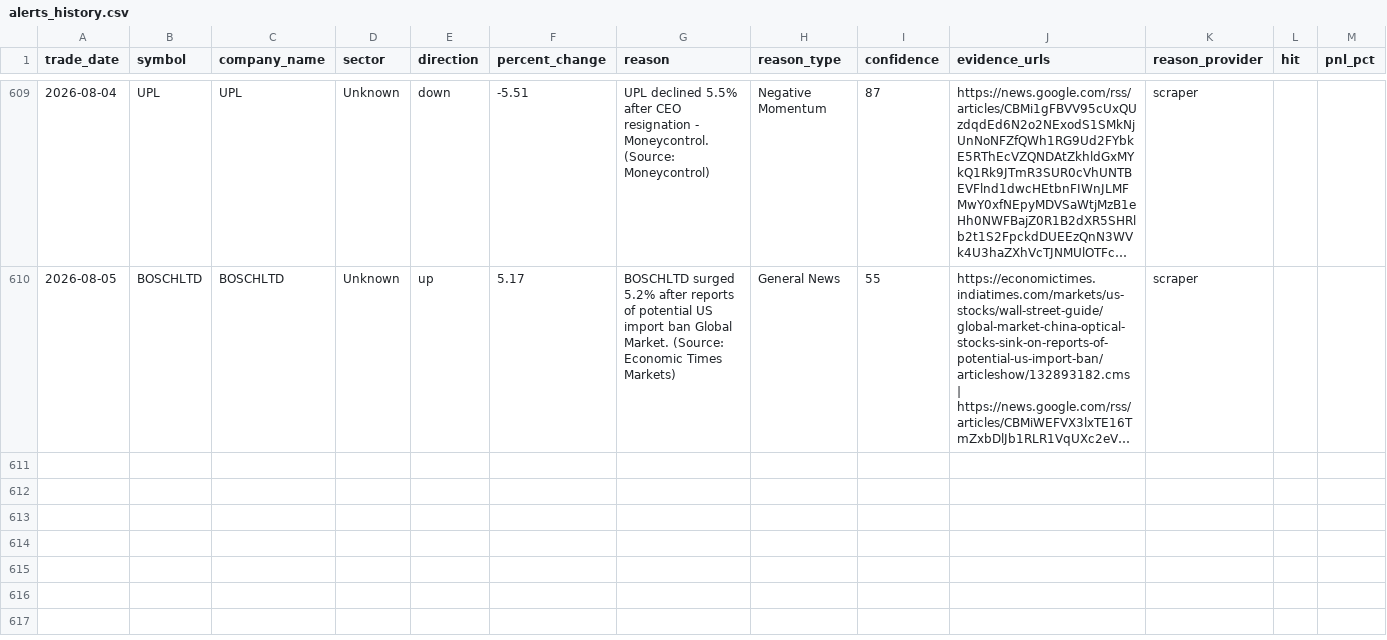
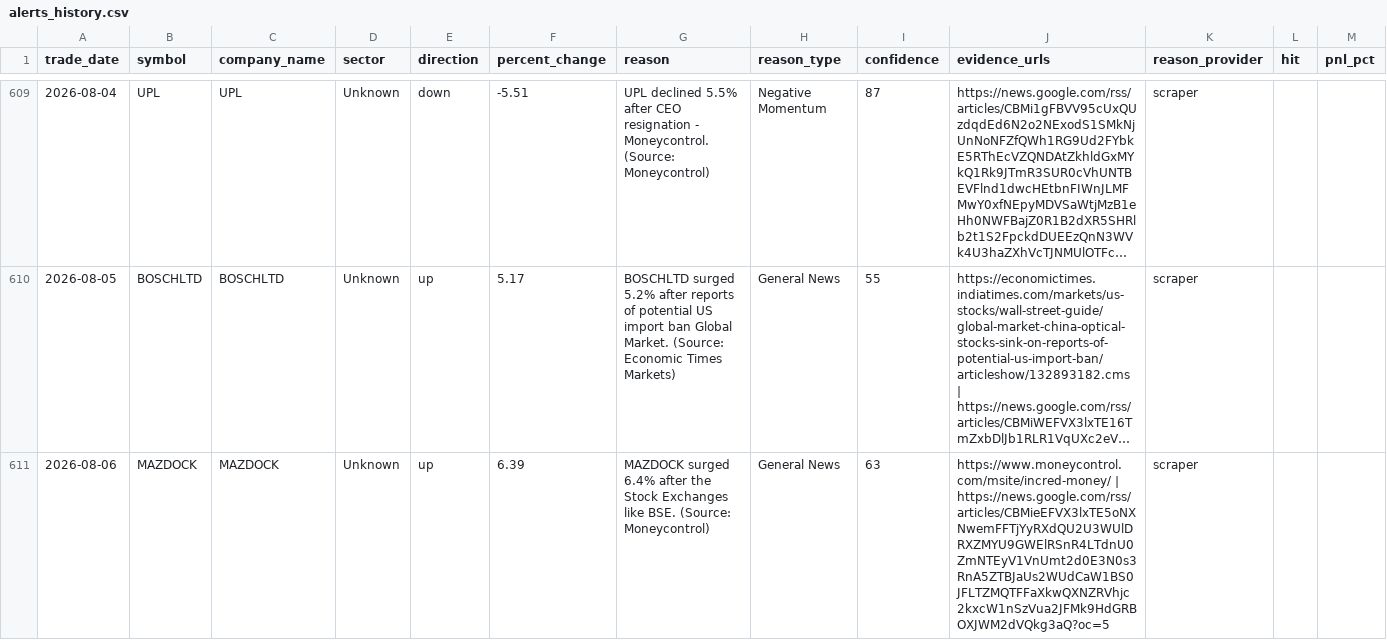
Before and after one commit to lakhanrathi1/AIStockScreener, a CSV file: data/alerts_history.csv, drawn as a sheet; only a part is shown, gaps mark what is left out; long unchanged cells end in …; the diff covers the shown part only; the diff names each change by its address in the sheet, - before the commit and + after, or states it on an @@ line.

```diff
--- a/data/alerts_history.csv
+++ b/data/alerts_history.csv
+row 611: 2026-08-06 | MAZDOCK | MAZDOCK | Unknown | up | 6.39 | MAZDOCK surged 6.4% after the Stock Exchanges like BSE. (Source: Moneycontrol) | General News | 63 | https://www.moneycontrol.com/msite/incred-money/ | https://news.google.com/rss/articles/CBMieEFVX3lxTE5oNXNwemFFTjYyRXdQU2U3WUlDRXZMYU9GWElRSnR4LTdnU0ZmNTEyV1VnUmt2d0E3N0s3RnA5ZTBJaUs2WUdCaW1BS0JFLTZMQTFFaXkwQXNZRVhjc2kxcW1nSzVua2JFMk9HdGRBOXJWM2dVQkg3aQ?oc=5 | scraper
```
Also changed, not shown: 1 added row elsewhere in this file, data/daily_alerts.csv.
